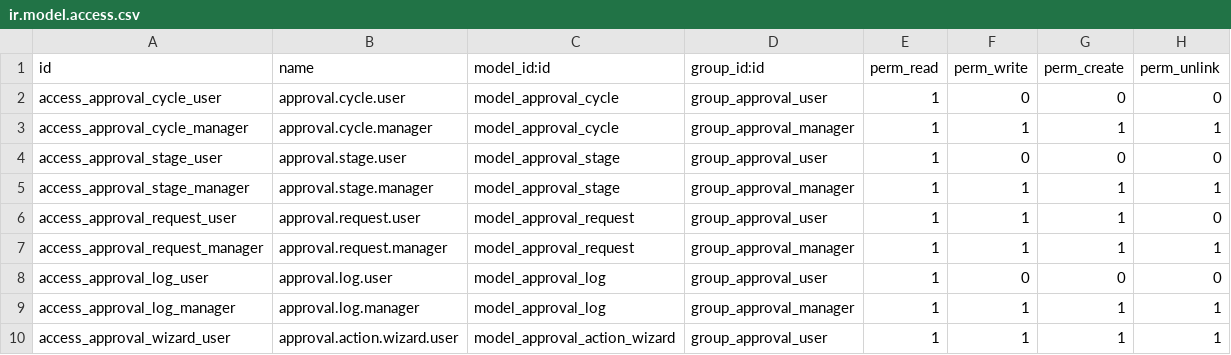
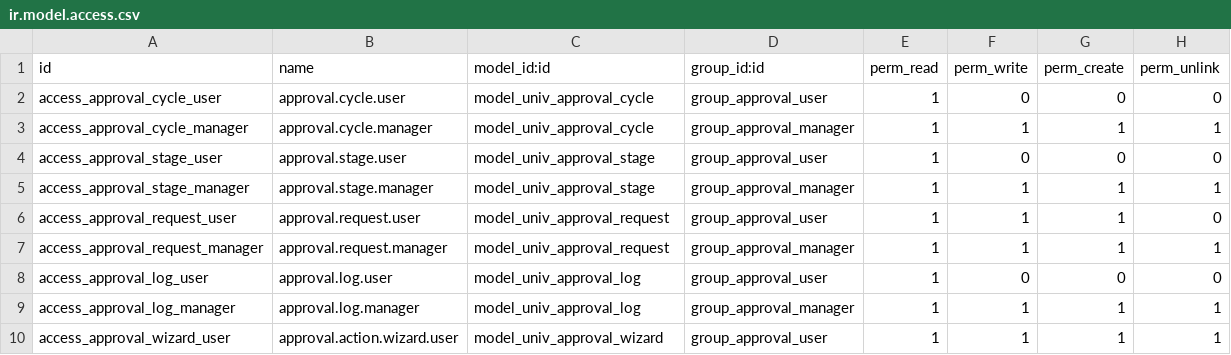
Before and after one commit to Mohamednour773/version19, a CSV file: universal_approval_cycle/security/ir.model.access.csv, drawn as a sheet.

Commit message:
Approval Cycle

```diff
--- a/universal_approval_cycle/security/ir.model.access.csv
+++ b/universal_approval_cycle/security/ir.model.access.csv
@@ -1,10 +1,10 @@
 id,name,model_id:id,group_id:id,perm_read,perm_write,perm_create,perm_unlink
-access_approval_cycle_user,approval.cycle.user,model_approval_cycle,group_approval_user,1,0,0,0
-access_approval_cycle_manager,approval.cycle.manager,model_approval_cycle,group_approval_manager,1,1,1,1
-access_approval_stage_user,approval.stage.user,model_approval_stage,group_approval_user,1,0,0,0
-access_approval_stage_manager,approval.stage.manager,model_approval_stage,group_approval_manager,1,1,1,1
-access_approval_request_user,approval.request.user,model_approval_request,group_approval_user,1,1,1,0
-access_approval_request_manager,approval.request.manager,model_approval_request,group_approval_manager,1,1,1,1
-access_approval_log_user,approval.log.user,model_approval_log,group_approval_user,1,0,0,0
-access_approval_log_manager,approval.log.manager,model_approval_log,group_approval_manager,1,1,1,1
-access_approval_wizard_user,approval.action.wizard.user,model_approval_action_wizard,group_approval_user,1,1,1,1
+access_approval_cycle_user,approval.cycle.user,model_univ_approval_cycle,group_approval_user,1,0,0,0
+access_approval_cycle_manager,approval.cycle.manager,model_univ_approval_cycle,group_approval_manager,1,1,1,1
+access_approval_stage_user,approval.stage.user,model_univ_approval_stage,group_approval_user,1,0,0,0
+access_approval_stage_manager,approval.stage.manager,model_univ_approval_stage,group_approval_manager,1,1,1,1
+access_approval_request_user,approval.request.user,model_univ_approval_request,group_approval_user,1,1,1,0
+access_approval_request_manager,approval.request.manager,model_univ_approval_request,group_approval_manager,1,1,1,1
+access_approval_log_user,approval.log.user,model_univ_approval_log,group_approval_user,1,0,0,0
+access_approval_log_manager,approval.log.manager,model_univ_approval_log,group_approval_manager,1,1,1,1
+access_approval_wizard_user,approval.action.wizard.user,model_univ_approval_wizard,group_approval_user,1,1,1,1
```
Also changed, not shown: 13 other files.
